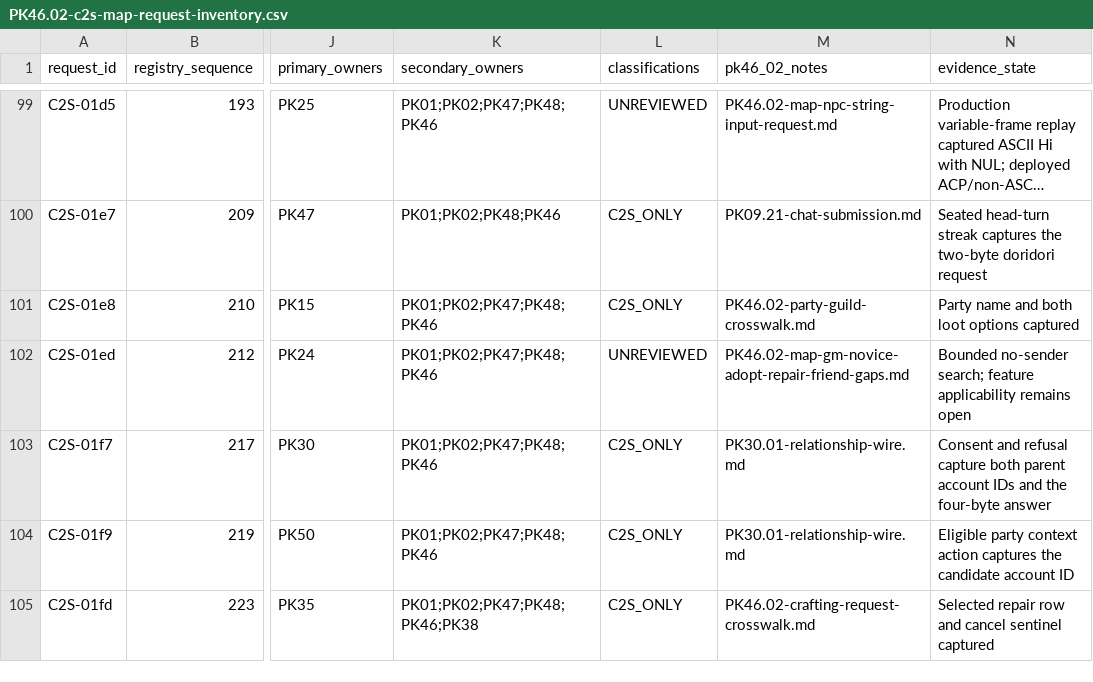
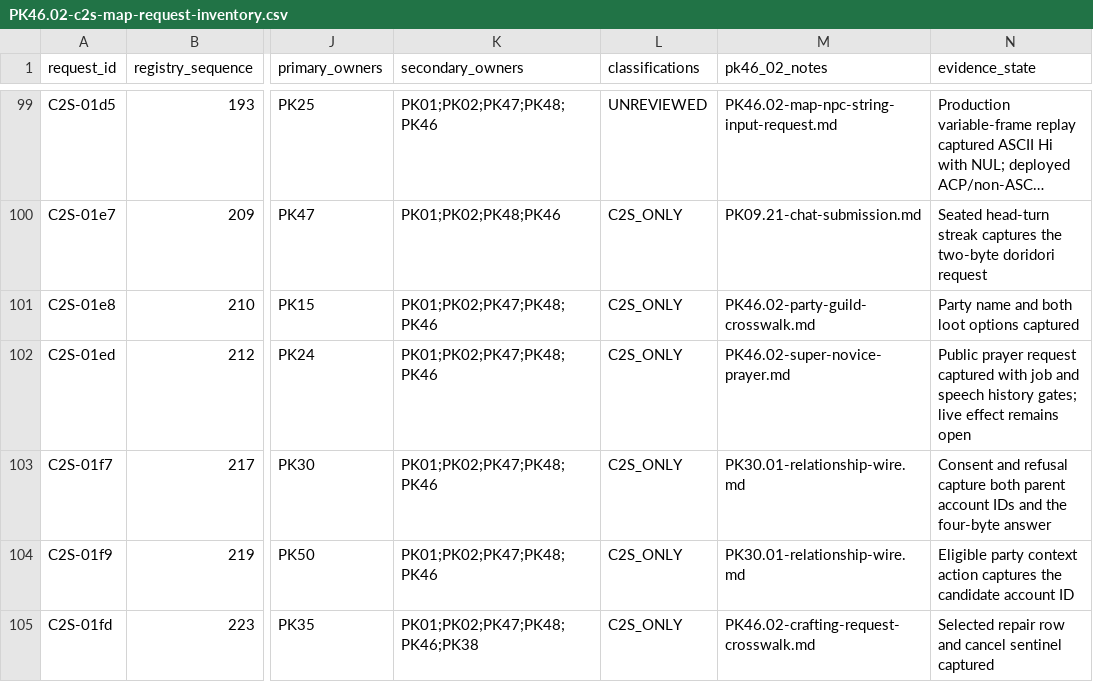
Before and after one commit to Sziadan/open-midgard, a CSV file: docs/packets/evidence/PK46.02-c2s-map-request-inventory.csv, drawn as a sheet; only a part is shown, gaps mark what is left out; long unchanged cells end in …; the diff names each change by its address in the sheet, - before the commit and + after, or states it on an @@ line.

```diff
--- a/docs/packets/evidence/PK46.02-c2s-map-request-inventory.csv
+++ b/docs/packets/evidence/PK46.02-c2s-map-request-inventory.csv
-L102 (classifications): UNREVIEWED
+L102 (classifications): C2S_ONLY
-M102 (pk46_02_notes): PK46.02-map-gm-novice-adopt-repair-friend-gaps.md
+M102 (pk46_02_notes): PK46.02-super-novice-prayer.md
-N102 (evidence_state): Bounded no-sender search; feature applicability remains open
+N102 (evidence_state): Public prayer request captured with job and speech history gates; live effect remains open
```
Also changed, not shown: docs/packets/coverage.csv, 7 other files.
